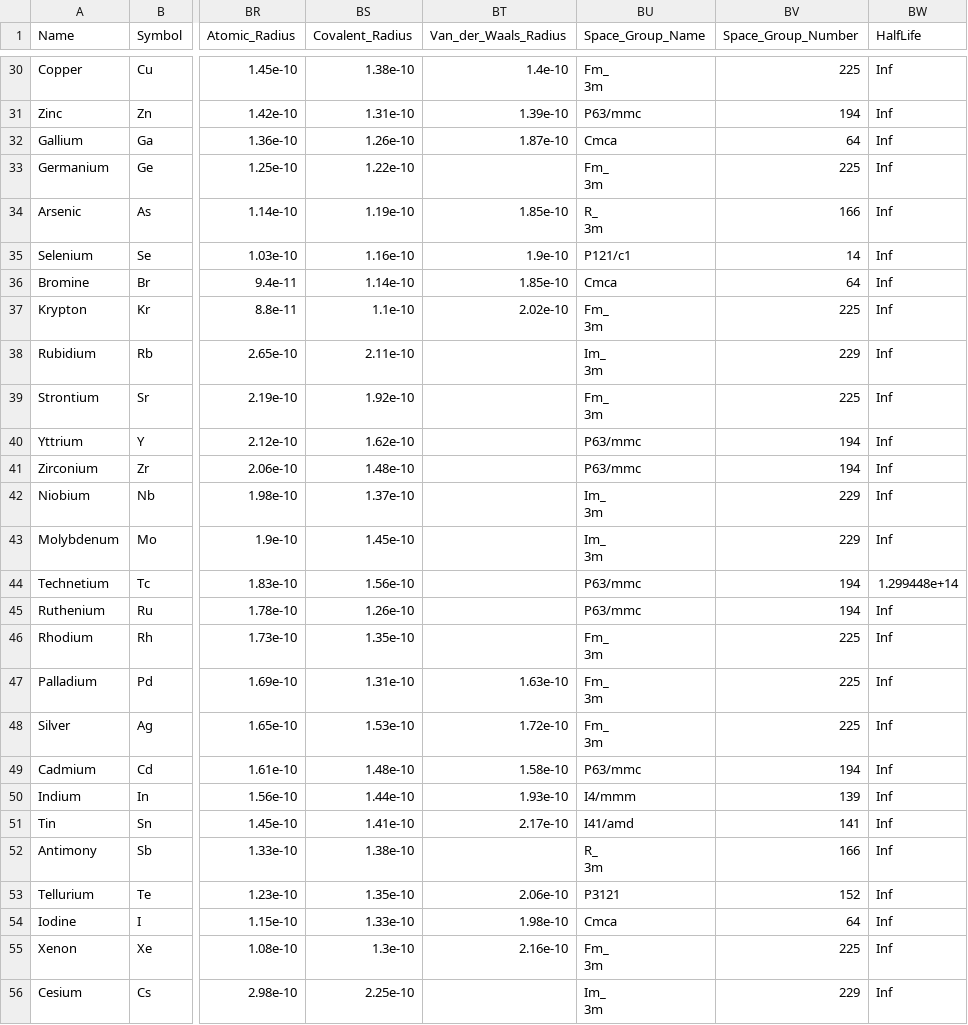
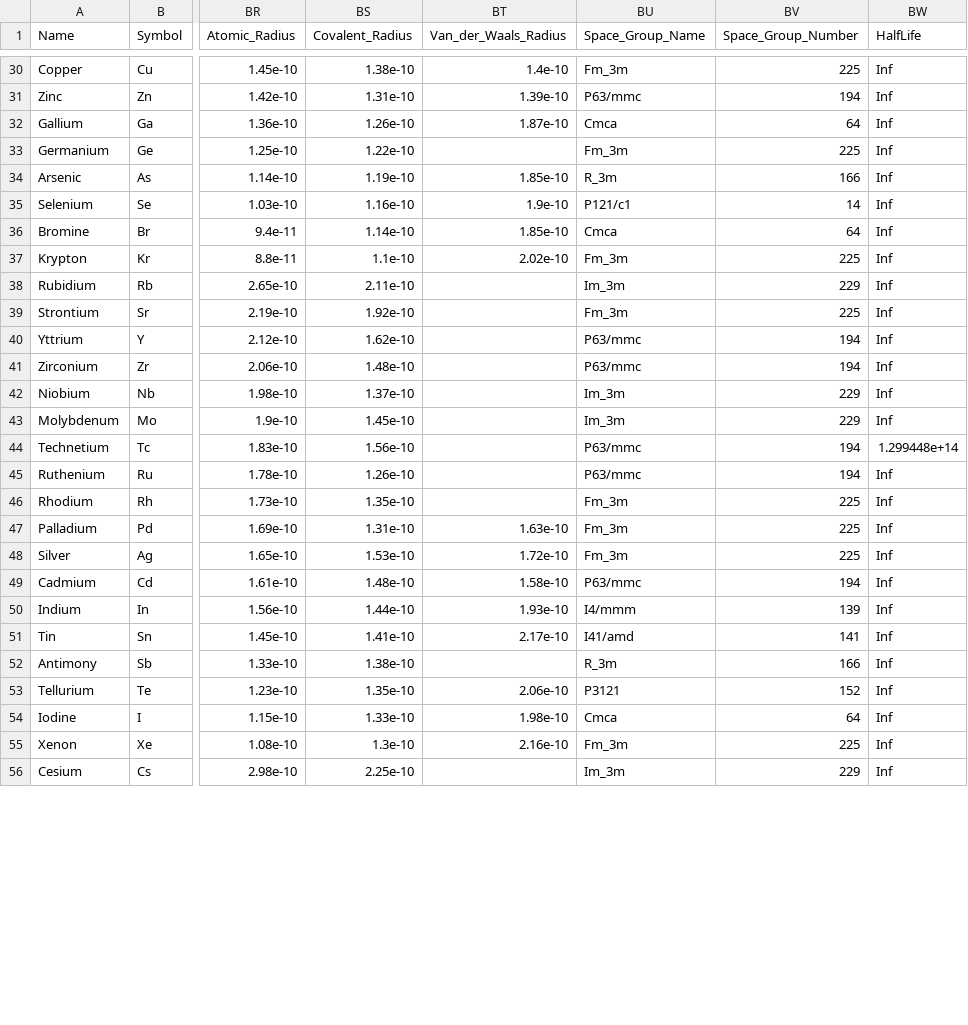
Before and after one commit to mikesmith7810/elementSearch, a CSV file: src/main/resources/elementdatavalues.csv, drawn as a sheet; only a part is shown, gaps mark what is left out; ↵ is a line break in a cell; the diff covers the shown part only; the diff names each change by its address in the sheet, - before the commit and + after, or states it on an @@ line.

```diff
--- a/src/main/resources/elementdatavalues.csv
+++ b/src/main/resources/elementdatavalues.csv
-BU30 (Space_Group_Name): Fm_ ↵ 3m
+BU30 (Space_Group_Name): Fm_3m
-BU33 (Space_Group_Name): Fm_ ↵ 3m
+BU33 (Space_Group_Name): Fm_3m
-BU34 (Space_Group_Name): R_ ↵ 3m
+BU34 (Space_Group_Name): R_3m
-BU37 (Space_Group_Name): Fm_ ↵ 3m
+BU37 (Space_Group_Name): Fm_3m
-BU38 (Space_Group_Name): Im_ ↵ 3m
+BU38 (Space_Group_Name): Im_3m
-BU39 (Space_Group_Name): Fm_ ↵ 3m
+BU39 (Space_Group_Name): Fm_3m
-BU42:BU43 (Space_Group_Name): Im_ ↵ 3m
+BU42:BU43 (Space_Group_Name): Im_3m
-BU46:BU48 (Space_Group_Name): Fm_ ↵ 3m
+BU46:BU48 (Space_Group_Name): Fm_3m
-BU52 (Space_Group_Name): R_ ↵ 3m
+BU52 (Space_Group_Name): R_3m
-BU55 (Space_Group_Name): Fm_ ↵ 3m
+BU55 (Space_Group_Name): Fm_3m
-BU56 (Space_Group_Name): Im_ ↵ 3m
+BU56 (Space_Group_Name): Im_3m
```
Also changed, not shown: 29 edited cells elsewhere in this file, 2 other files.
